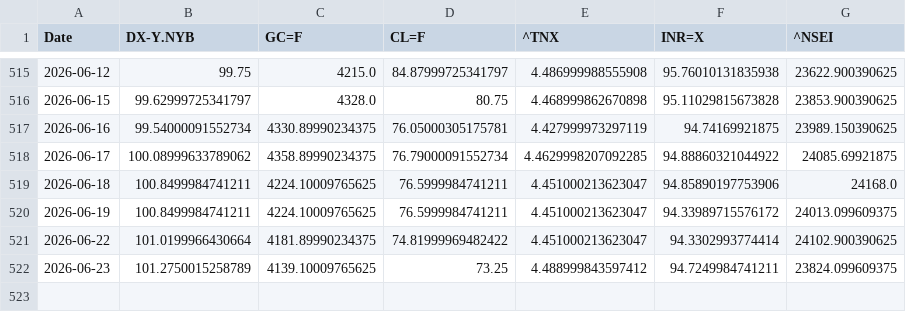
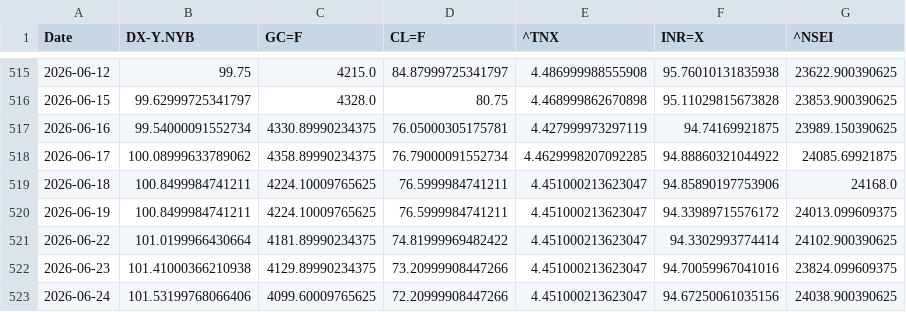
Before and after one commit to rhtjn3-sketch/Stock-Analysis, a CSV file: macro_master.csv, drawn as a sheet; only a part is shown, gaps mark what is left out.

```diff
--- a/macro_master.csv
+++ b/macro_master.csv
@@ -521,2 +521,3 @@ Date,DX-Y.NYB,GC=F,CL=F,^TNX,INR=X,^NSEI
 2026-06-22,101.0199966430664,4181.89990234375,74.81999969482422,4.451000213623047,94.3302993774414,24102.900390625
-2026-06-23,101.2750015258789,4139.10009765625,73.25,4.488999843597412,94.7249984741211,23824.099609375
+2026-06-23,101.41000366210938,4129.89990234375,73.20999908447266,4.451000213623047,94.70059967041016,23824.099609375
+2026-06-24,101.53199768066406,4099.60009765625,72.20999908447266,4.451000213623047,94.67250061035156,24038.900390625
```
Also changed, not shown: nifty_indices_master.csv, world_indices_master.csv, 4 other files.
